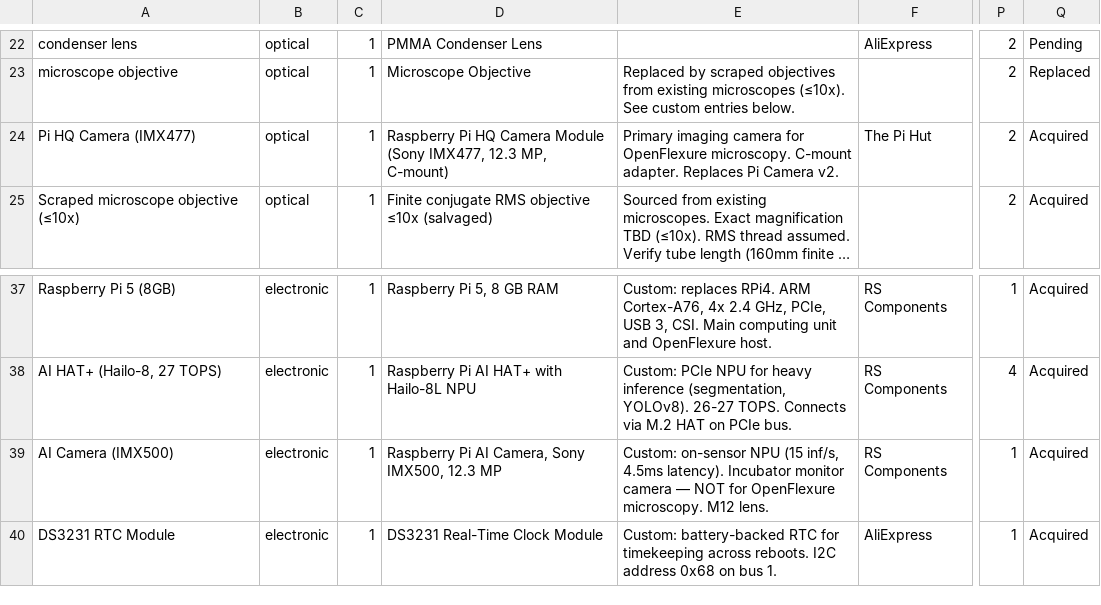
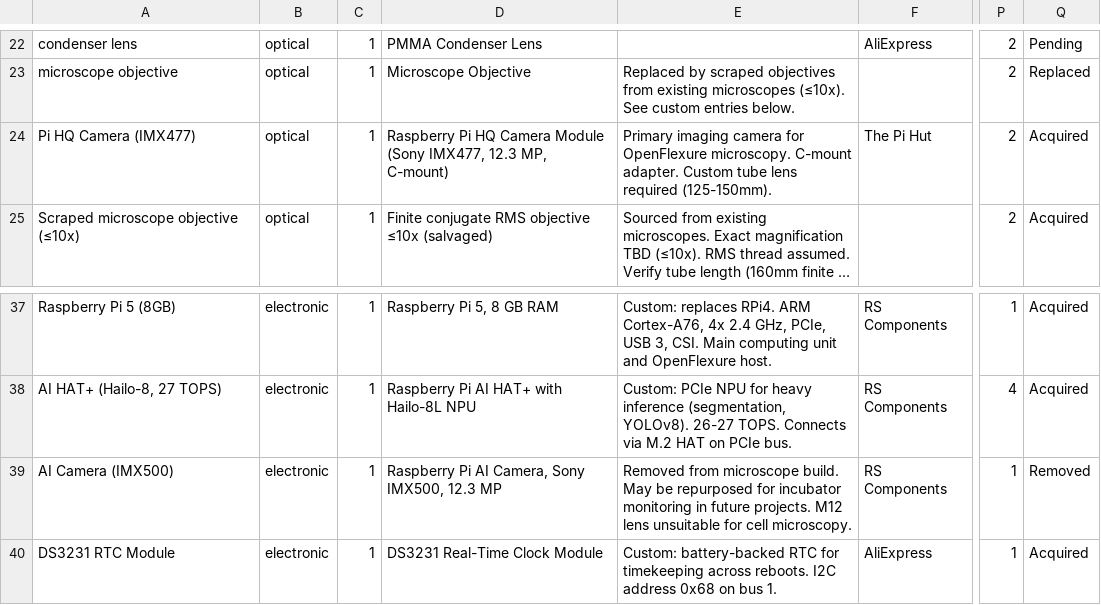
Before and after one commit to florianfeigl/mesoscope, a CSV file: sources/high_res_microscope_BOM.csv, drawn as a sheet; only a part is shown, gaps mark what is left out; long unchanged cells end in …; the diff names each change by its address in the sheet, - before the commit and + after, or states it on an @@ line.

Commit message:
refactor: migrate to IMX477-only architecture and fix OpenFlexure v3 config
- Replace IMX500 with IMX477 (HQ Camera) as sole camera throughout
- Fix ofm_config.json.j2: correct class StreamingPiCamera2 + camera_board picamera_hq
  (verified against v3 source; previous PiCamera2Thing was non-existent)
- Align config structure with v3 format (application_config block, data_folder)
- Drop imx500-all package from ai-hat role; remove IMX500 deploy task
- Fix vps.yml hardcoded passwords -> vault_* references; update .gitignore
- Add BUILD_GUIDE.md, WIRING_GUIDE.md, CORRESPONDENCE.md (incl. William's email notes)
- Add docs/OPENFLEXURE_TESTING.md: step-by-step camera bring-up guide
- Add model/requirements.txt and model/data/README.md for ML pipeline
- Thesis: write abstracts, Einleitung, add chapter skeleton (02-06)
- Update OpenSCAD camera type to picamera_hq per OpenFlexure team confirmation

```diff
--- a/sources/high_res_microscope_BOM.csv
+++ b/sources/high_res_microscope_BOM.csv
-E24: …C-mount adapter. Replaces Pi Camera v2.
+E24: …C-mount adapter. Custom tube lens required (125-150mm).
-E39: Custom: on-sensor NPU (15 inf/s, 4.5ms latency). Incubator monitor camera — NOT for OpenFlexure microscopy. M12 lens.
+E39: Removed from microscope build. May be repurposed for incubator monitoring in future projects. M12 lens unsuitable for cell microscopy.
-Q39: Acquired
+Q39: Removed
```
Also changed, not shown: 29 other files.
